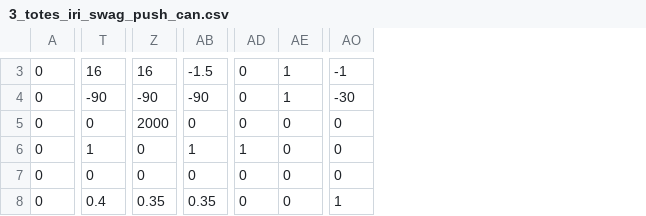
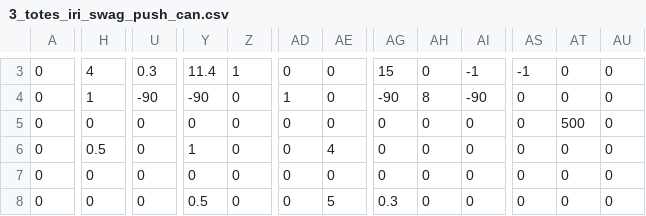
Before and after one commit to Team624/2015robot, a CSV file: Auton Scripts/3_totes_iri_swag_push_can.csv, drawn as a sheet; only a part is shown, gaps mark what is left out; removed rows and columns are numbered as before the commit, all else as after; the diff covers the shown part only; the diff names each change by its address in the sheet, - before the commit and + after, or states it on an @@ line.

```diff
--- a/Auton Scripts/3_totes_iri_swag_push_can.csv
+++ b/Auton Scripts/3_totes_iri_swag_push_can.csv
+column H, rows 3-8: 4 | 1 | 0 | 0.5 | 0 | 0
+column Y, rows 3-8: 11.4 | -90 | 0 | 1 | 0 | 0.5
+column Z, rows 3-8: 1 | 0 | 0 | 0 | 0 | 0
-column Z, rows 3-8: 16 | -90 | 2000 | 0 | 0 | 0.35
+column AE, rows 3-8: 0 | 0 | 0 | 4 | 0 | 5
+column AG, rows 3-8: 15 | -90 | 0 | 0 | 0 | 0.3
+column AT, rows 3-8: 0 | 0 | 500 | 0 | 0 | 0
+column AU, rows 3-8: all 0
-U3: 16
+U3: 0.3
-AD3: -1.5
+AD3: 0
-AI3: 1
+AI3: -1
-AD4: -90
+AD4: 1
-AH4: 0
+AH4: 8
-AI4: 1
+AI4: -90
-AS4: -30
+AS4: 0
-U6: 1
+U6: 0
-AD6: 1
+AD6: 0
-AH6: 1
+AH6: 0
-U8: 0.4
+U8: 0
-AD8: 0.35
+AD8: 0
-AS8: 1
+AS8: 0
```
Also changed, not shown: 36 edited cells elsewhere in this file, 5 other files.
